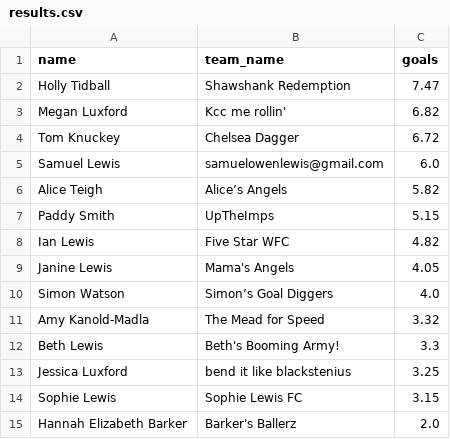
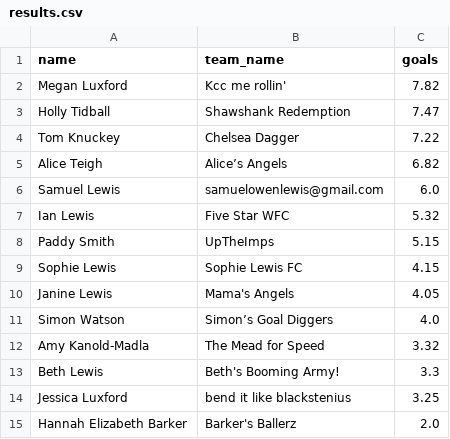
Before and after one commit to tomknuckey/wsl_game, a CSV file: data/output/actual/results.csv, drawn as a sheet.

```diff
--- a/data/output/actual/results.csv
+++ b/data/output/actual/results.csv
@@ -1,9 +1,10 @@
 name,team_name,goals
+Megan Luxford,Kcc me rollin',7.82
 Holly Tidball,Shawshank Redemption,7.47
-Megan Luxford,Kcc me rollin',6.82
-Tom Knuckey,Chelsea Dagger,6.72
+Tom Knuckey,Chelsea Dagger,7.22
+Alice Teigh,Alice’s Angels,6.82
 Samuel Lewis,samuelowenlewis@gmail.com,6.0
-Alice Teigh,Alice’s Angels,5.82
+Ian Lewis,Five Star WFC,5.32
 Paddy Smith,UpTheImps,5.15
-Ian Lewis,Five Star WFC,4.82
+Sophie Lewis,Sophie Lewis FC,4.15
 Janine Lewis,Mama's Angels,4.05
@@ -13,3 +14,2 @@ Beth Lewis,Beth's Booming Army!,3.3
 Jessica Luxford ,bend it like blackstenius ,3.25
-Sophie Lewis,Sophie Lewis FC,3.15
 Hannah Elizabeth Barker,Barker's Ballerz,2.0
```
Also changed, not shown: data/output/actual/best_differential.csv, data/output/actual/manager_player_gameweek_points.csv, 4 other files.
